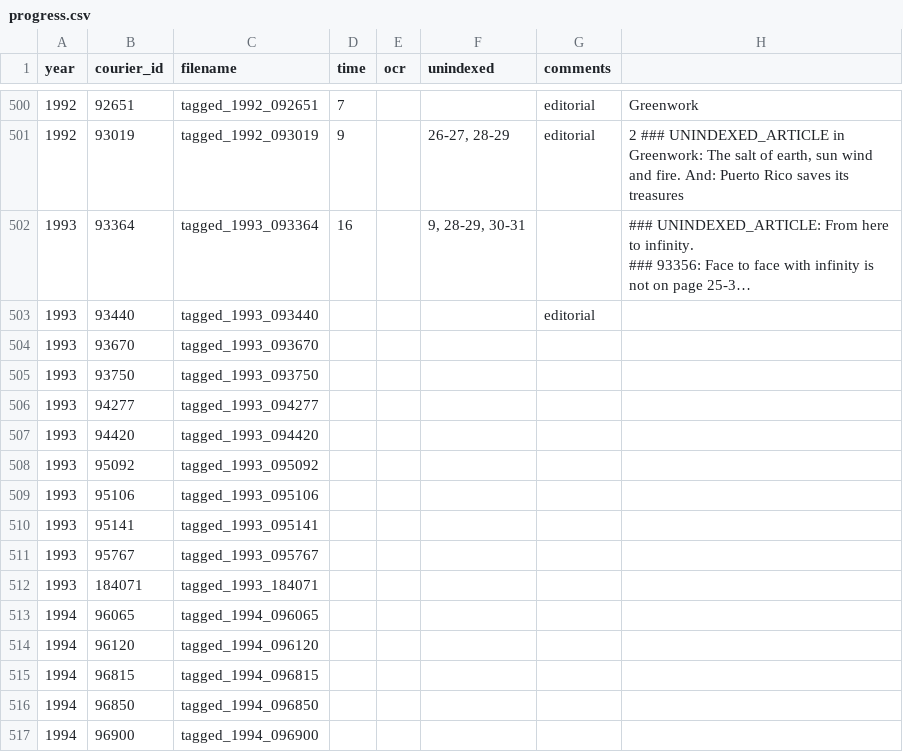
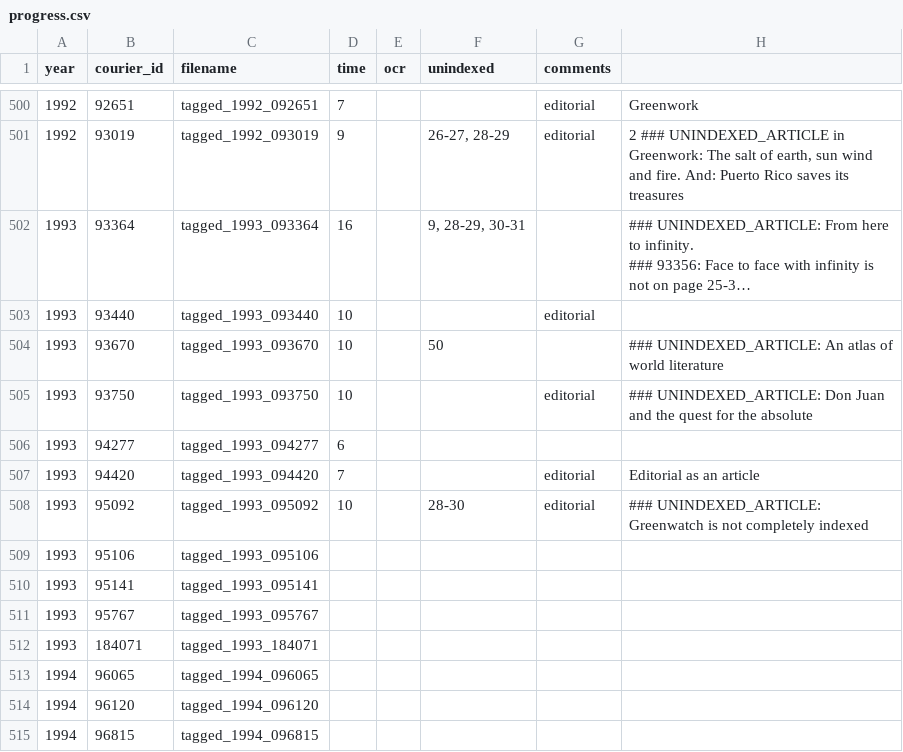
Before and after one commit to inidun/tagged_courier, a CSV file: progress.csv, drawn as a sheet; only a part is shown, gaps mark what is left out; the shorter side is filled out with more unchanged rows; long unchanged cells end in …; the diff names each change by its address in the sheet, - before the commit and + after, or states it on an @@ line.

Commit message:
Add files via upload

```diff
--- a/progress.csv
+++ b/progress.csv
-D503:D505 (time): (empty)
+D503:D505 (time): 10
-F504 (unindexed): (empty)
+F504 (unindexed): 50
-H504: (empty)
+H504: ### UNINDEXED_ARTICLE: An atlas of world literature
-G505 (comments): (empty)
+G505 (comments): editorial
-H505: (empty)
+H505: ### UNINDEXED_ARTICLE: Don Juan and the quest for the absolute
-D506 (time): (empty)
+D506 (time): 6
-D507 (time): (empty)
+D507 (time): 7
-G507:G508 (comments): (empty)
+G507:G508 (comments): editorial
-H507: (empty)
+H507: Editorial as an article
-D508 (time): (empty)
+D508 (time): 10
-F508 (unindexed): (empty)
+F508 (unindexed): 28-30
-H508: (empty)
+H508: ### UNINDEXED_ARTICLE: Greenwatch is not completely indexed
```
